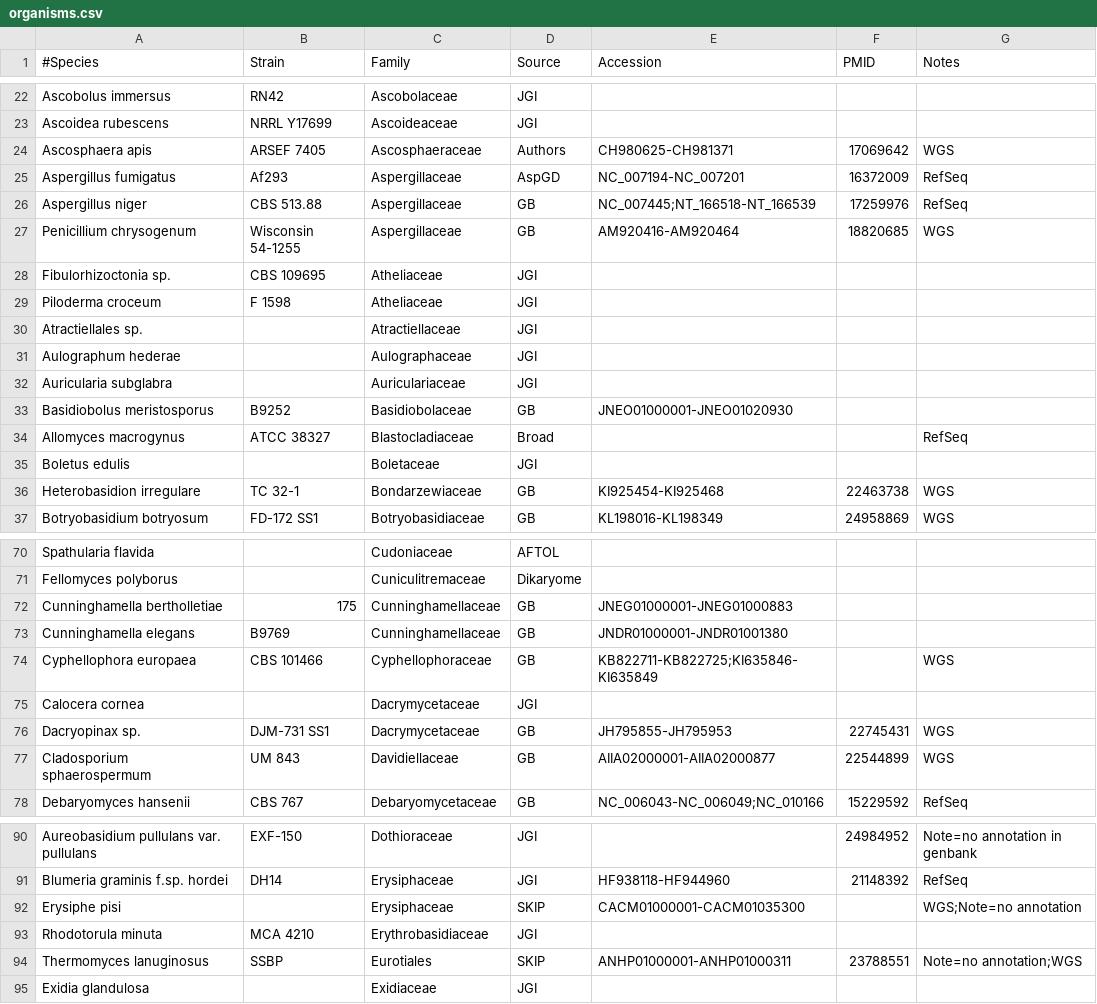
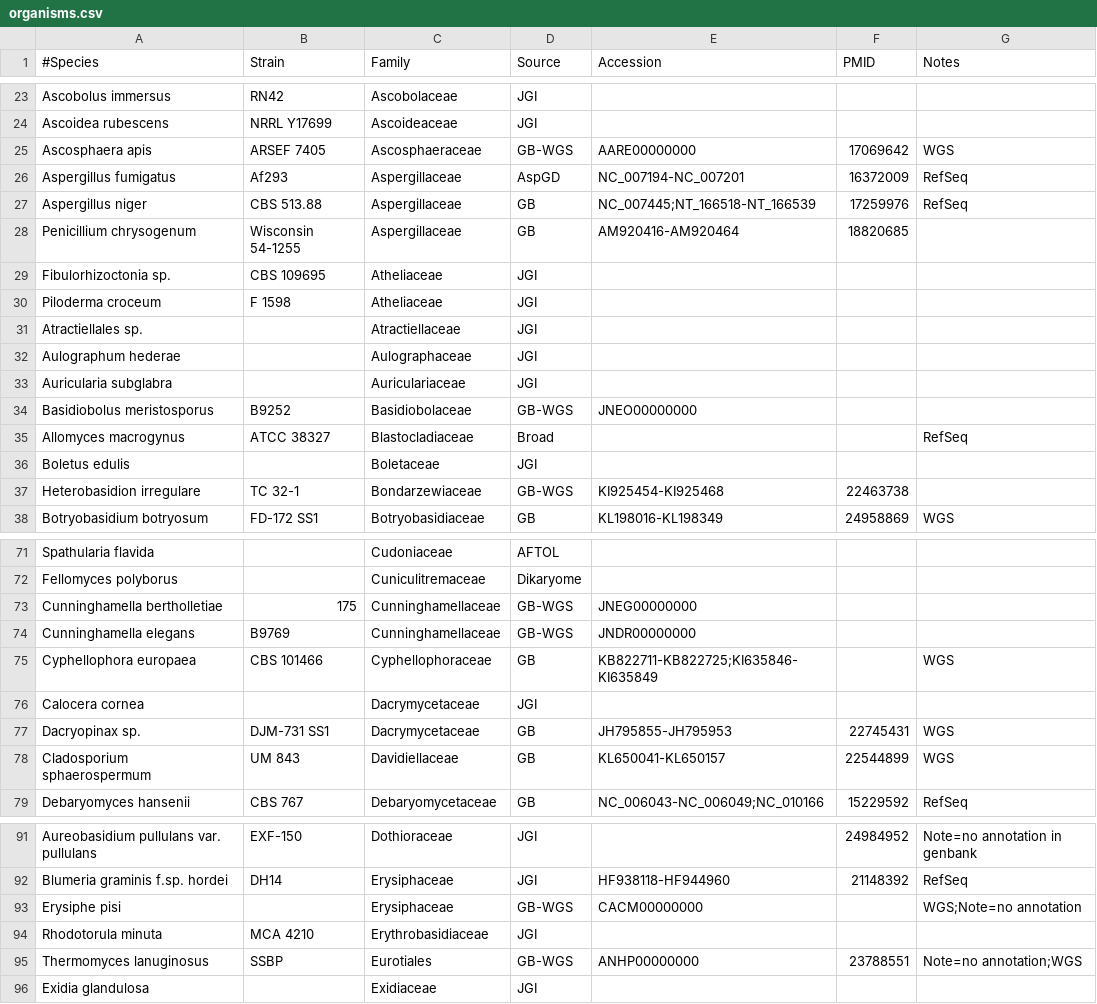
Before and after one commit to sjmondo/genomes, a CSV file: lib/organisms.csv, drawn as a sheet; only a part is shown, gaps mark what is left out; the diff covers the shown part only.

Commit message:
convert to using GB-WGS for other source

```diff
--- a/lib/organisms.csv
+++ b/lib/organisms.csv
@@ -23,6 +24,6 @@
 "Ascoidea rubescens","NRRL Y17699",Ascoideaceae,JGI,,,
-"Ascosphaera apis","ARSEF 7405",Ascosphaeraceae,Authors,CH980625-CH981371,17069642,WGS
+"Ascosphaera apis","ARSEF 7405",Ascosphaeraceae,GB-WGS,AARE00000000,17069642,WGS
 "Aspergillus fumigatus",Af293,Aspergillaceae,AspGD,NC_007194-NC_007201,16372009,RefSeq
 "Aspergillus niger","CBS 513.88",Aspergillaceae,GB,NC_007445;NT_166518-NT_166539,17259976,RefSeq
-"Penicillium chrysogenum","Wisconsin 54-1255",Aspergillaceae,GB,AM920416-AM920464,18820685,WGS
+"Penicillium chrysogenum","Wisconsin 54-1255",Aspergillaceae,GB,AM920416-AM920464,18820685,
 "Fibulorhizoctonia sp.","CBS 109695",Atheliaceae,JGI,,,
@@ -32,6 +33,6 @@
 "Auricularia subglabra",,Auriculariaceae,JGI,,,
-"Basidiobolus meristosporus",B9252,Basidiobolaceae,GB,JNEO01000001-JNEO01020930,,
+"Basidiobolus meristosporus",B9252,Basidiobolaceae,GB-WGS,JNEO00000000,,
 "Allomyces macrogynus","ATCC 38327",Blastocladiaceae,Broad,,,RefSeq
 "Boletus edulis",,Boletaceae,JGI,,,
-"Heterobasidion irregulare","TC 32-1",Bondarzewiaceae,GB,KI925454-KI925468,22463738,WGS
+"Heterobasidion irregulare","TC 32-1",Bondarzewiaceae,GB-WGS,KI925454-KI925468,22463738,
 "Botryobasidium botryosum","FD-172 SS1",Botryobasidiaceae,GB,KL198016-KL198349,24958869,WGS
@@ -71,4 +72,4 @@
 "Fellomyces polyborus",,Cuniculitremaceae,Dikaryome,,,
-"Cunninghamella bertholletiae",175,Cunninghamellaceae,GB,JNEG01000001-JNEG01000883,,
-"Cunninghamella elegans",B9769,Cunninghamellaceae,GB,JNDR01000001-JNDR01001380,,
+"Cunninghamella bertholletiae",175,Cunninghamellaceae,GB-WGS,JNEG00000000,,
+"Cunninghamella elegans",B9769,Cunninghamellaceae,GB-WGS,JNDR00000000,,
 "Cyphellophora europaea","CBS 101466",Cyphellophoraceae,GB,KB822711-KB822725;KI635846-KI635849,,WGS
@@ -76,3 +77,3 @@
 "Dacryopinax sp.","DJM-731 SS1",Dacrymycetaceae,GB,JH795855-JH795953,22745431,WGS
-"Cladosporium sphaerospermum","UM 843",Davidiellaceae,GB,AIIA02000001-AIIA02000877,22544899,WGS
+"Cladosporium sphaerospermum","UM 843",Davidiellaceae,GB,KL650041-KL650157,22544899,WGS
 "Debaryomyces hansenii","CBS 767",Debaryomycetaceae,GB,NC_006043-NC_006049;NC_010166,15229592,RefSeq
@@ -91,5 +92,5 @@
 "Blumeria graminis f.sp. hordei",DH14,Erysiphaceae,JGI,HF938118-HF944960,21148392,RefSeq
-"Erysiphe pisi",,Erysiphaceae,SKIP,CACM01000001-CACM01035300,,"WGS;Note=no annotation"
+"Erysiphe pisi",,Erysiphaceae,GB-WGS,CACM00000000,,"WGS;Note=no annotation"
 "Rhodotorula minuta","MCA 4210",Erythrobasidiaceae,JGI,,,
-"Thermomyces lanuginosus",SSBP,Eurotiales,SKIP,ANHP01000001-ANHP01000311,23788551,"Note=no annotation;WGS"
+"Thermomyces lanuginosus",SSBP,Eurotiales,GB-WGS,ANHP00000000,23788551,"Note=no annotation;WGS"
 "Exidia glandulosa",,Exidiaceae,JGI,,,
```
Also changed, not shown: 1 added row and 53 edited cells elsewhere in this file.
